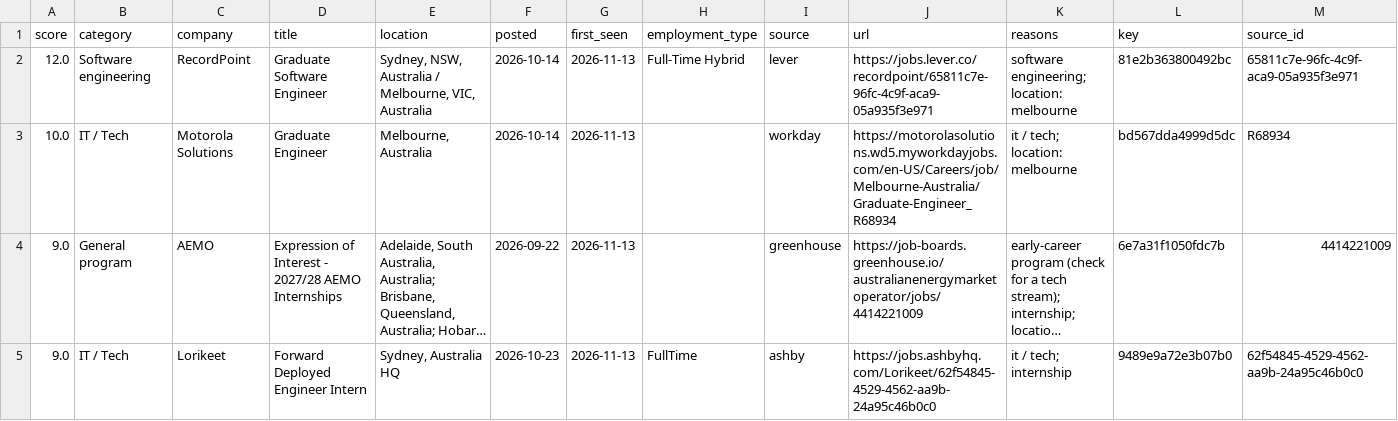
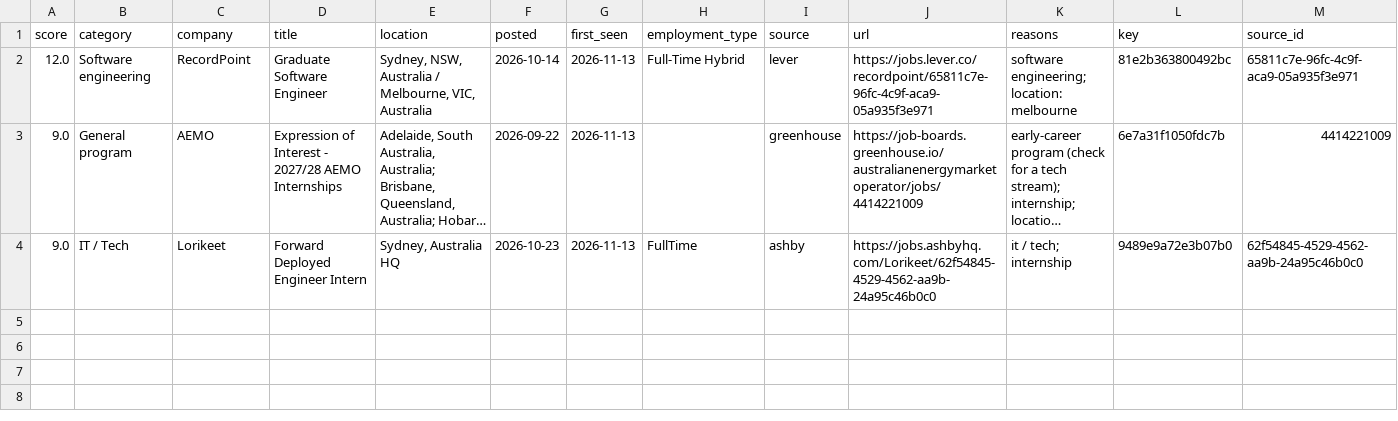
Before and after one commit to shoaib-kk/Australia-Tech-Internships, a CSV file: output/openings.csv, drawn as a sheet; long unchanged cells end in …; the diff names each change by its address in the sheet, - before the commit and + after, or states it on an @@ line.

```diff
--- a/output/openings.csv
+++ b/output/openings.csv
-row 3: 10.0 | IT / Tech | Motorola Solutions | Graduate Engineer | Melbourne, Australia | 2026-10-14 | 2026-11-13 |  | workday | https://motorolasolutions.wd5.myworkdayjobs.com/en-US/Careers/job/Melbourne-Australia/Graduate-Engineer_R68934 | it / tech; location: melbourne | bd567dda4999d5dc | R68934
```
Also changed, not shown: 4 other files.
